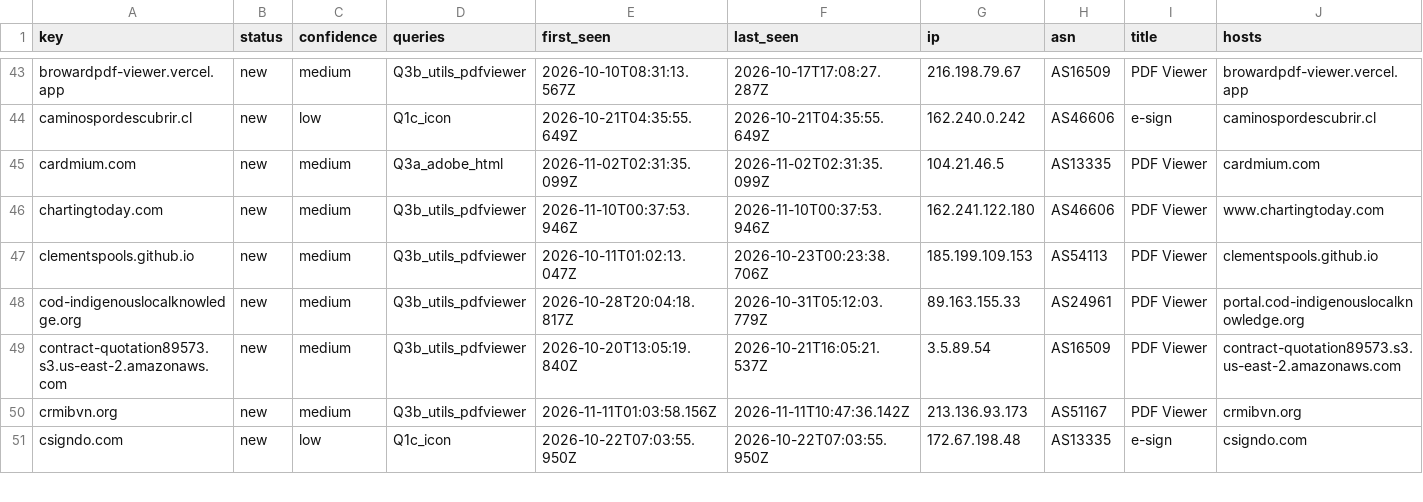
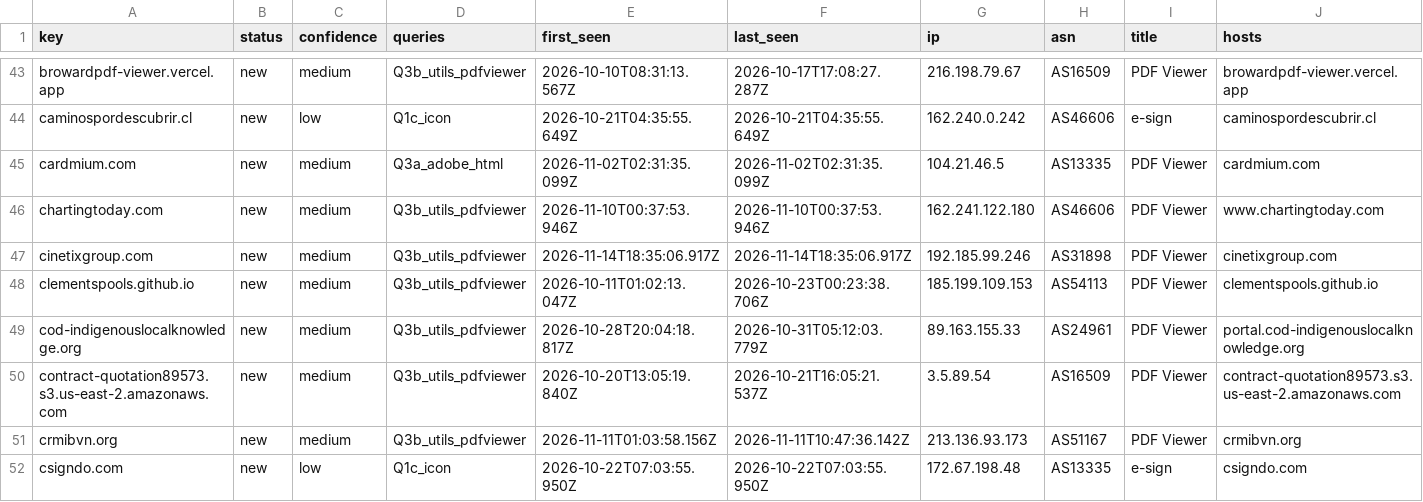
Before and after one commit to nullwhire/Csuite-collector, a CSV file: iocs.csv, drawn as a sheet; only a part is shown, gaps mark what is left out; rows hold the shown columns only; the diff covers the shown part only; the diff names each change by its address in the sheet, - before the commit and + after, or states it on an @@ line.

```diff
--- a/iocs.csv
+++ b/iocs.csv
+row 47: cinetixgroup.com | new | medium | Q3b_utils_pdfviewer | 2026-11-14T18:35:06.917Z | 2026-11-14T18:35:06.917Z | 192.185.99.246 | AS31898 | PDF Viewer | cinetixgroup.com
```
Also changed, not shown: 3 added rows and 6 edited cells elsewhere in this file, 4 other files.
